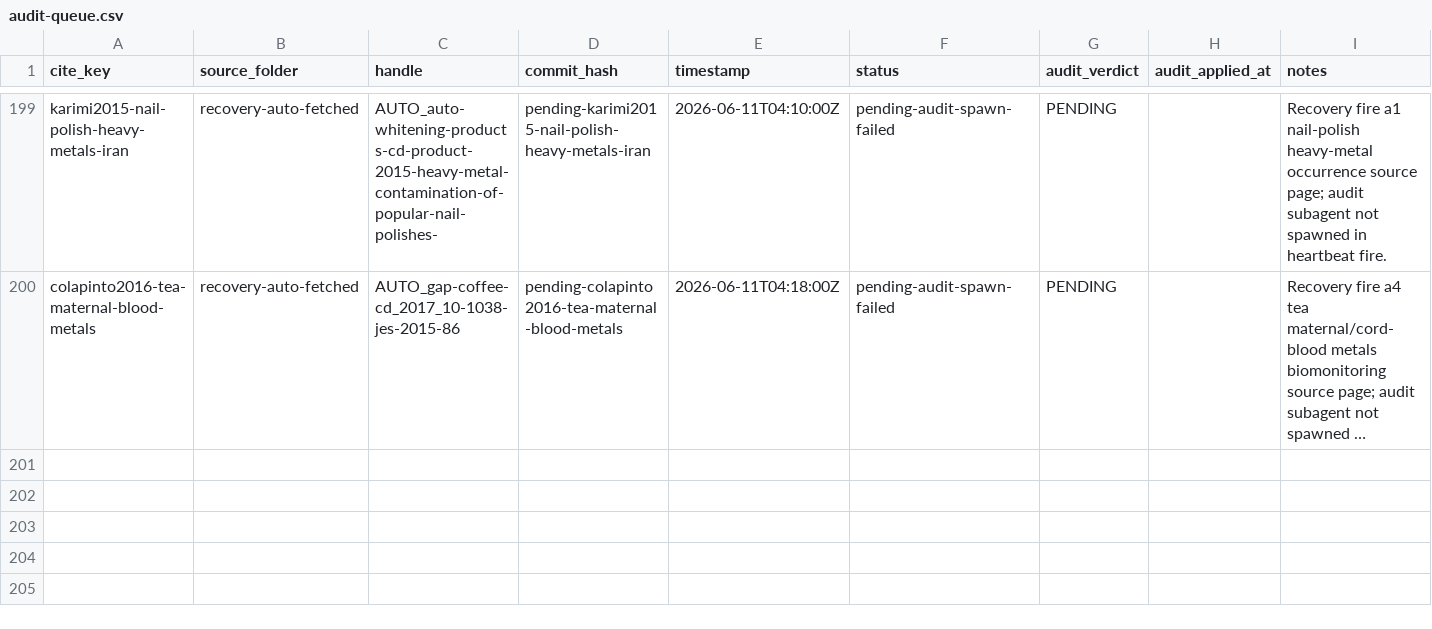
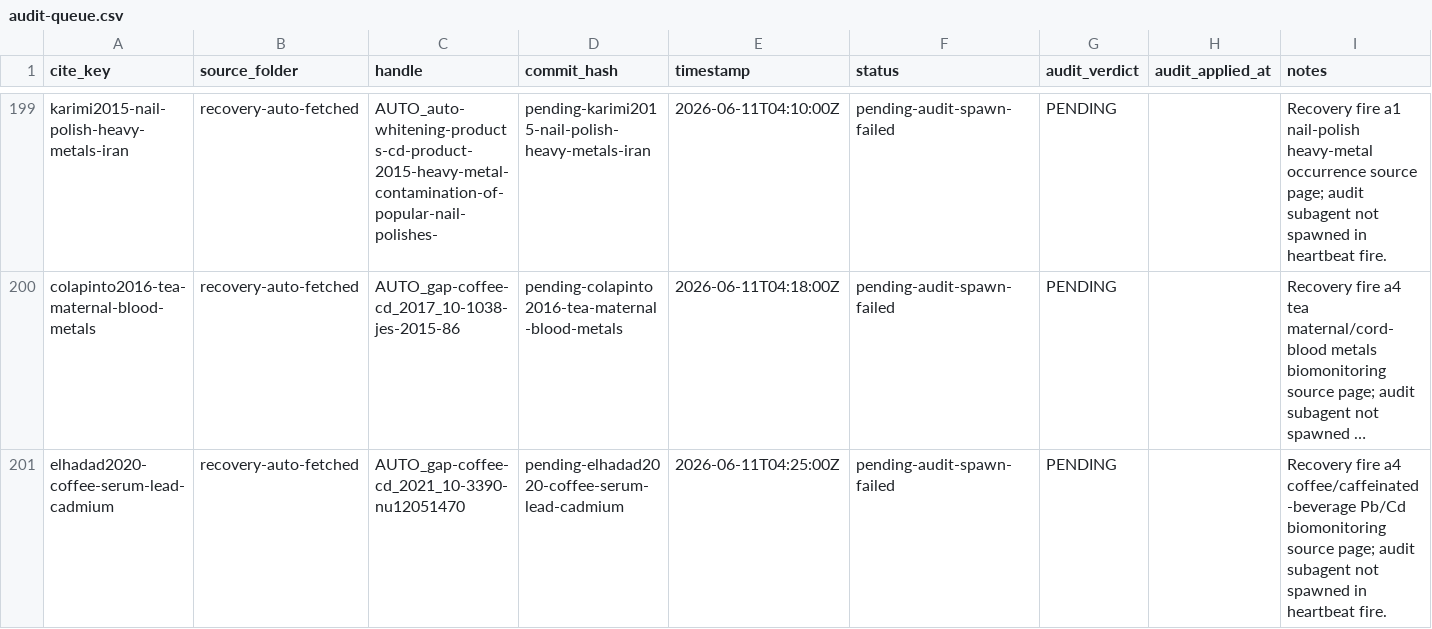
Before and after one commit to paleofoundation/heavymetalindex, a CSV file: data/evidence/audit-queue.csv, drawn as a sheet; only a part is shown, gaps mark what is left out; long unchanged cells end in …; the diff names each change by its address in the sheet, - before the commit and + after, or states it on an @@ line.

Commit message:
recover-ingest 2026-06-10: elhadad2020-coffee-serum-lead-cadmium (lane a4, was skip:no-occurrence-data)

```diff
--- a/data/evidence/audit-queue.csv
+++ b/data/evidence/audit-queue.csv
+row 201: elhadad2020-coffee-serum-lead-cadmium | recovery-auto-fetched | AUTO_gap-coffee-cd_2021_10-3390-nu12051470 | pending-elhadad2020-coffee-serum-lead-cadmium | 2026-06-11T04:25:00Z | pending-audit-spawn-failed | PENDING |  | Recovery fire a4 coffee/caffeinated-beverage Pb/Cd biomonitoring source page; audit subagent not spawned in heartbeat fire.
```
Also changed, not shown: data/evidence/autonomy/pathway-reingest-worklist-2026-06-10.csv, data/evidence/wishlist-fetch-audit.csv, 4 other files.
